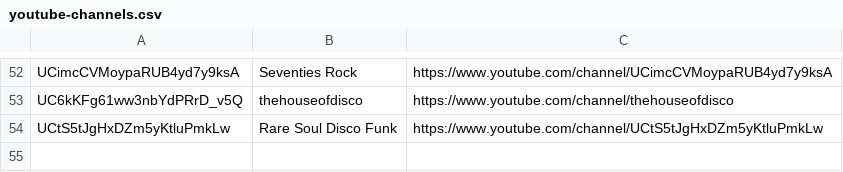
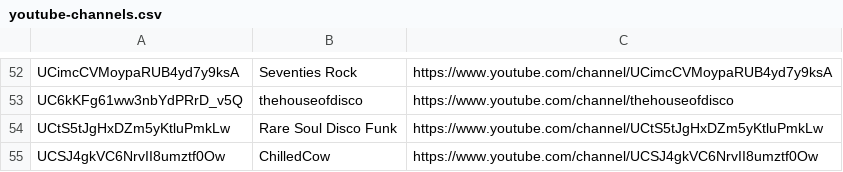
Before and after one commit to mirrorfm/data, a CSV file: youtube-channels.csv, drawn as a sheet; only a part is shown, gaps mark what is left out.

Commit message:
Add ChilledCow youtube channel

```diff
--- a/youtube-channels.csv
+++ b/youtube-channels.csv
@@ -54 +54,2 @@ UC6kKFg61ww3nbYdPRrD_v5Q, thehouseofdisco, https://www.youtube.com/channel/theho
 UCtS5tJgHxDZm5yKtluPmkLw, Rare Soul Disco Funk, https://www.youtube.com/channel/UCtS5tJgHxDZm5yKtluPmkLw
+UCSJ4gkVC6NrvII8umztf0Ow, ChilledCow, https://www.youtube.com/channel/UCSJ4gkVC6NrvII8umztf0Ow
```
